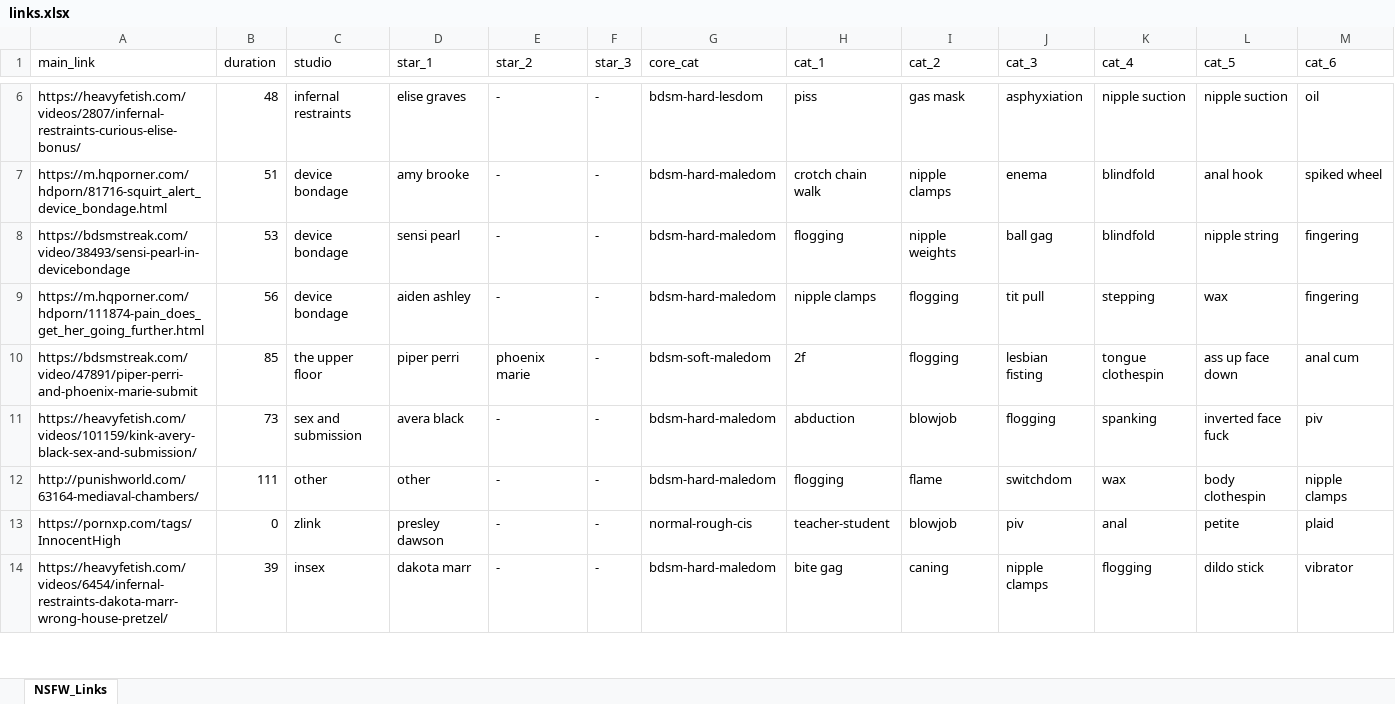
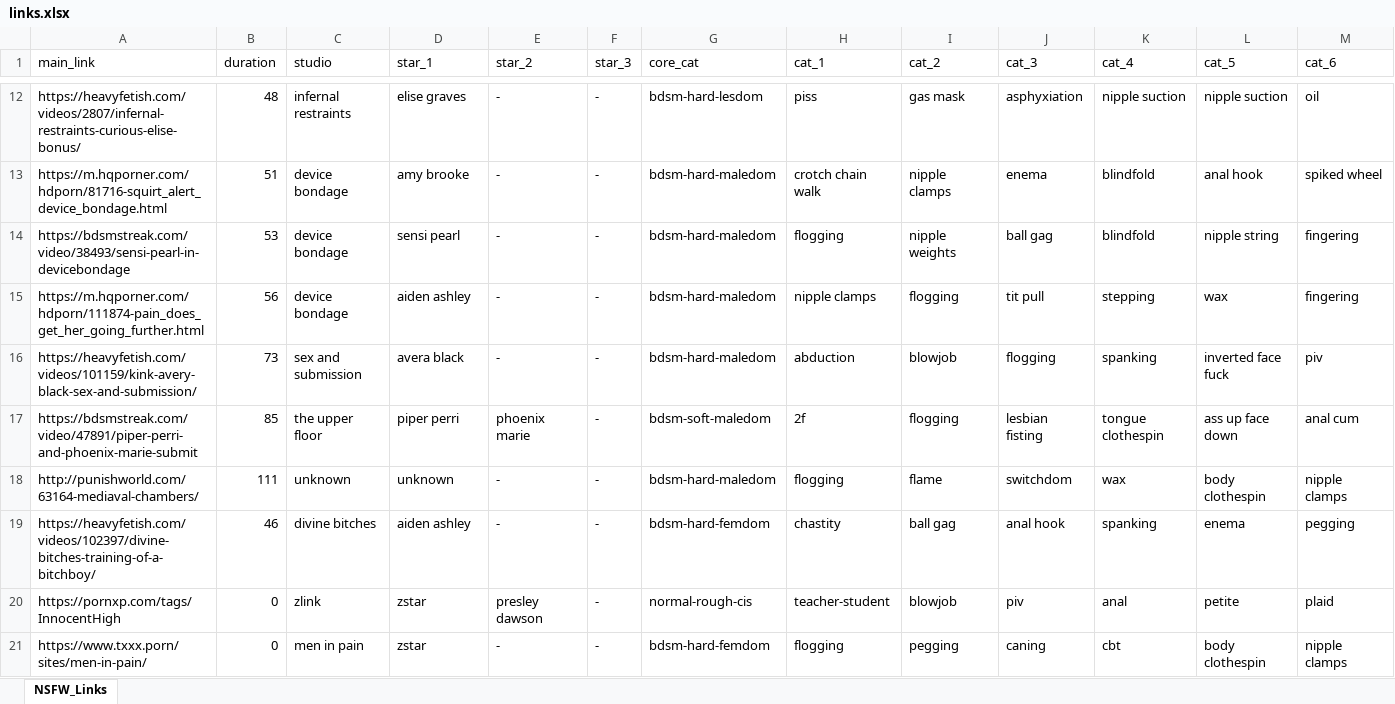
Before and after one commit to winnercoco/linkboard, an Excel workbook: links.xlsx, sheet NSFW_Links, drawn as a sheet; only a part is shown, gaps mark what is left out; the shorter side is filled out with more unchanged rows; values as stored, in another font and other column widths than the file's, no cell formats; conditional formats not drawn; addresses are those after the commit; rows hold the shown columns only; the diff covers the shown part only; the diff names each change by its address in the sheet, - before the commit and + after, or states it on an @@ line.

```diff
--- a/links.xlsx (sheet NSFW_Links)
+++ b/links.xlsx (sheet NSFW_Links)
@@ row 11 moved to row 16: https://heavyfetish.com/videos/101159/ki… @@
-C18 (studio): other
+C18 (studio): unknown
-D18 (star_1): other
+D18 (star_1): unknown
+row 19: https://heavyfetish.com/videos/102397/divine-bitches-training-of-a-bitchboy/ | 46 | divine bitches | aiden ashley | - | - | bdsm-hard-femdom | chastity | ball gag | anal hook | spanking | enema | pegging
-D20 (star_1): presley dawson
+D20 (star_1): zstar
-E20 (star_2): -
+E20 (star_2): presley dawson
+row 21: https://www.txxx.porn/sites/men-in-pain/ | 0 | men in pain | zstar | - | - | bdsm-hard-femdom | flogging | pegging | caning | cbt | body clothespin | nipple clamps
```
Also changed, not shown: 24 added rows, 1 removed row, 2 moved rows and 30 edited cells elsewhere in this sheet, cell formats, formulas that keep their value, master_links.xlsx, 1 other file.
